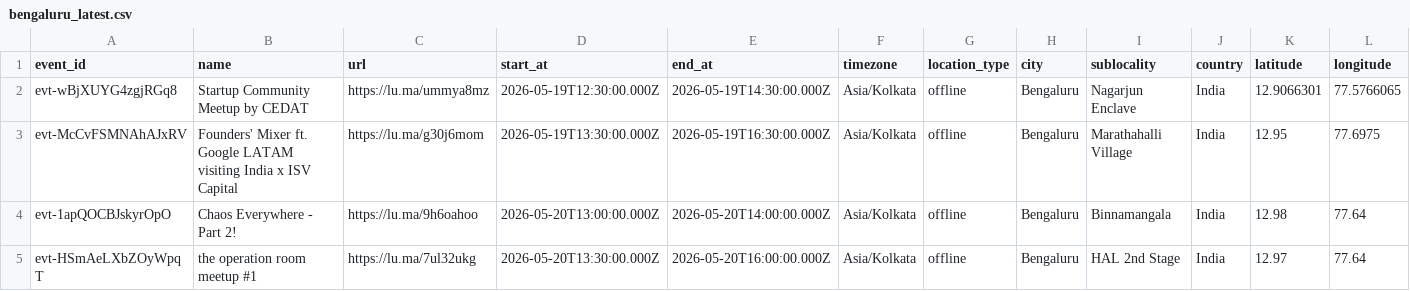
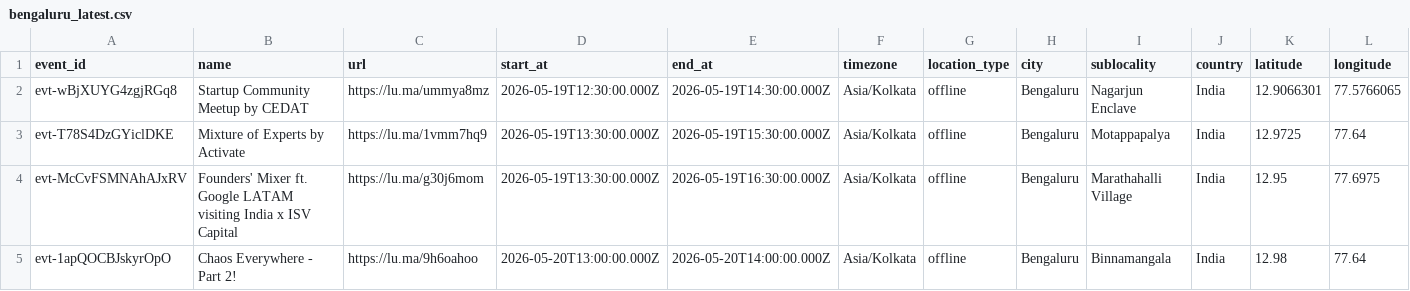
Before and after one commit to himanshusaleria/luma-explore, a CSV file: data/bengaluru_latest.csv, drawn as a sheet; only a part is shown; the shorter side is filled out with more unchanged rows; rows hold the shown columns only; the diff covers the shown part only; the diff names each change by its address in the sheet, - before the commit and + after, or states it on an @@ line.

```diff
--- a/data/bengaluru_latest.csv
+++ b/data/bengaluru_latest.csv
+row 3: evt-T78S4DzGYiclDKE | Mixture of Experts by Activate | https://lu.ma/1vmm7hq9 | 2026-05-19T13:30:00.000Z | 2026-05-19T15:30:00.000Z | Asia/Kolkata | offline | Bengaluru | Motappapalya | India | 12.9725 | 77.64
```
Also changed, not shown: 3 edited cells elsewhere in this file, data/boston_latest.csv, data/hyderabad_latest.csv, 13 other files.
